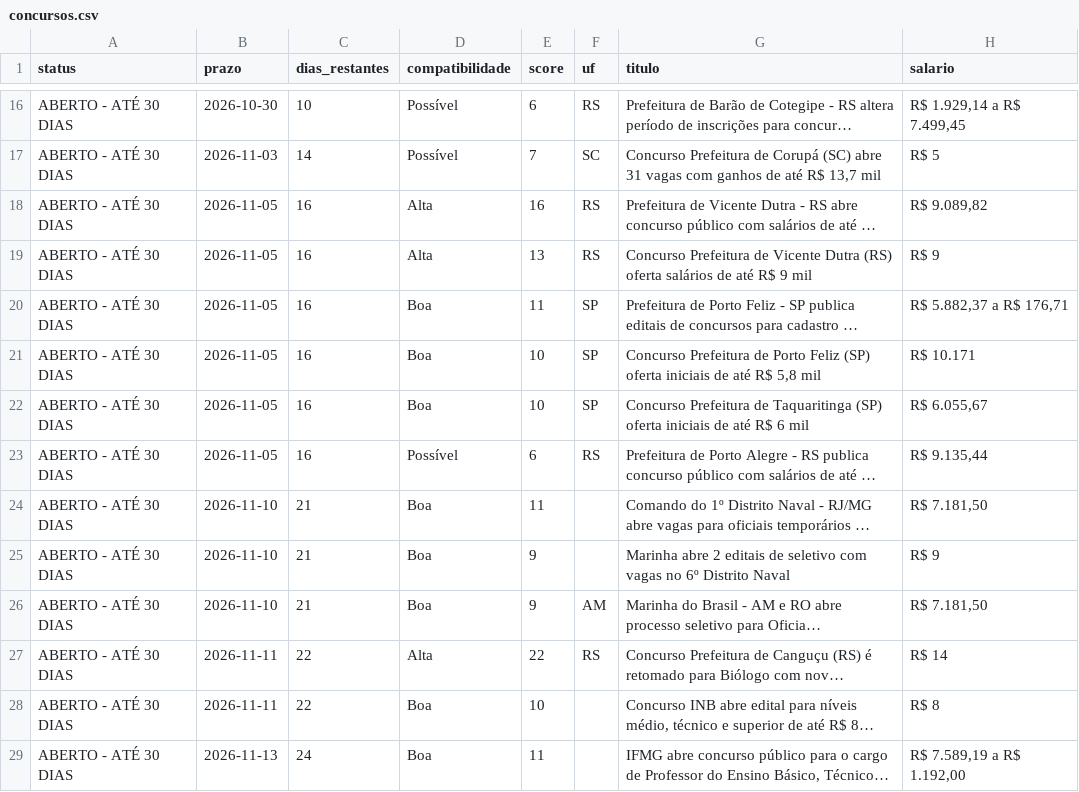
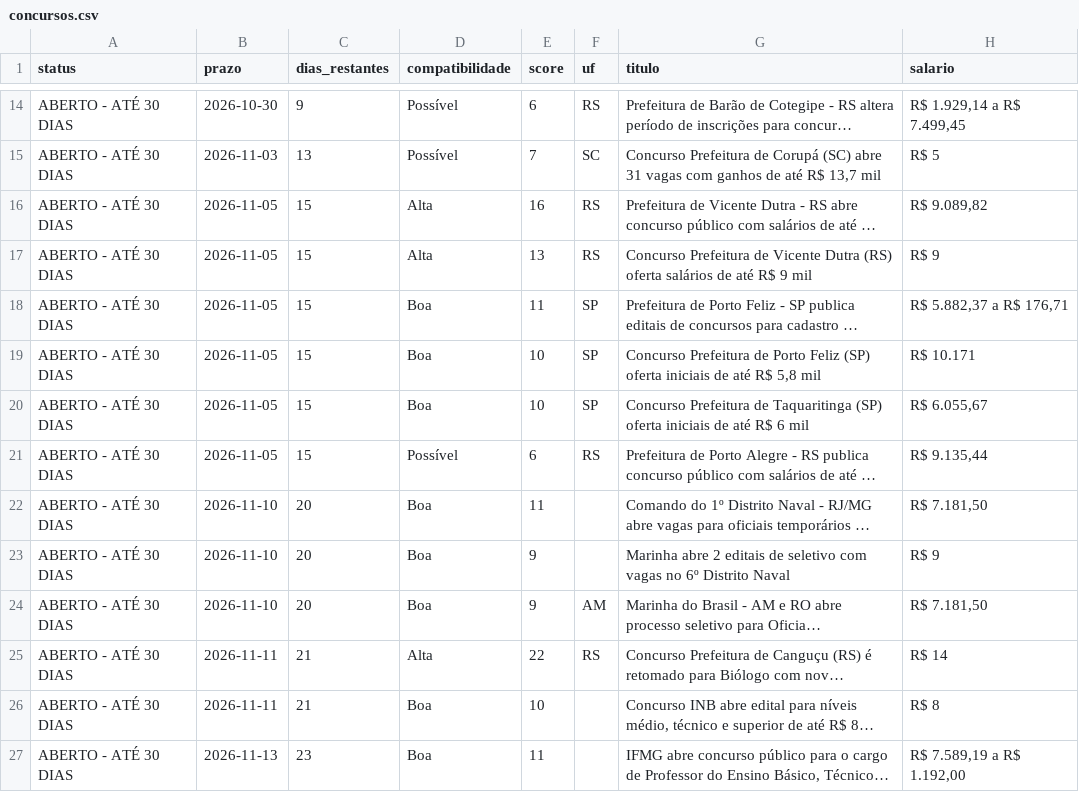
Before and after one commit to matheusbarrosb/concurso-biologia-bot, a CSV file: data/concursos.csv, drawn as a sheet; only a part is shown, gaps mark what is left out; long unchanged cells end in …; addresses are those after the commit; the diff covers the shown part only; the diff names each change by its address in the sheet, - before the commit and + after, or states it on an @@ line.

```diff
--- a/data/concursos.csv
+++ b/data/concursos.csv
-C14 (dias_restantes): 10
+C14 (dias_restantes): 9
-C15 (dias_restantes): 14
+C15 (dias_restantes): 13
-C16:C21 (dias_restantes): 16
+C16:C21 (dias_restantes): 15
-C22:C24 (dias_restantes): 21
+C22:C24 (dias_restantes): 20
-C25:C26 (dias_restantes): 22
+C25:C26 (dias_restantes): 21
-C27 (dias_restantes): 24
+C27 (dias_restantes): 23
```
Also changed, not shown: 4 added rows, 3 removed rows and 66 edited cells elsewhere in this file, 1 other file.
